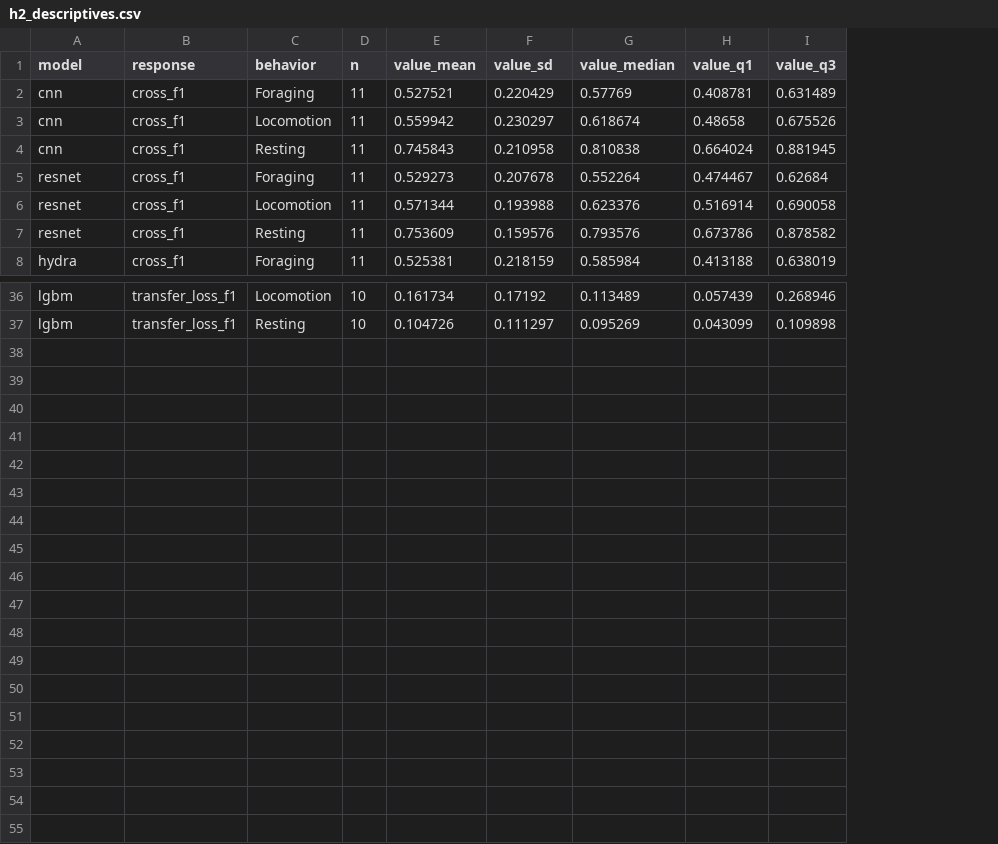
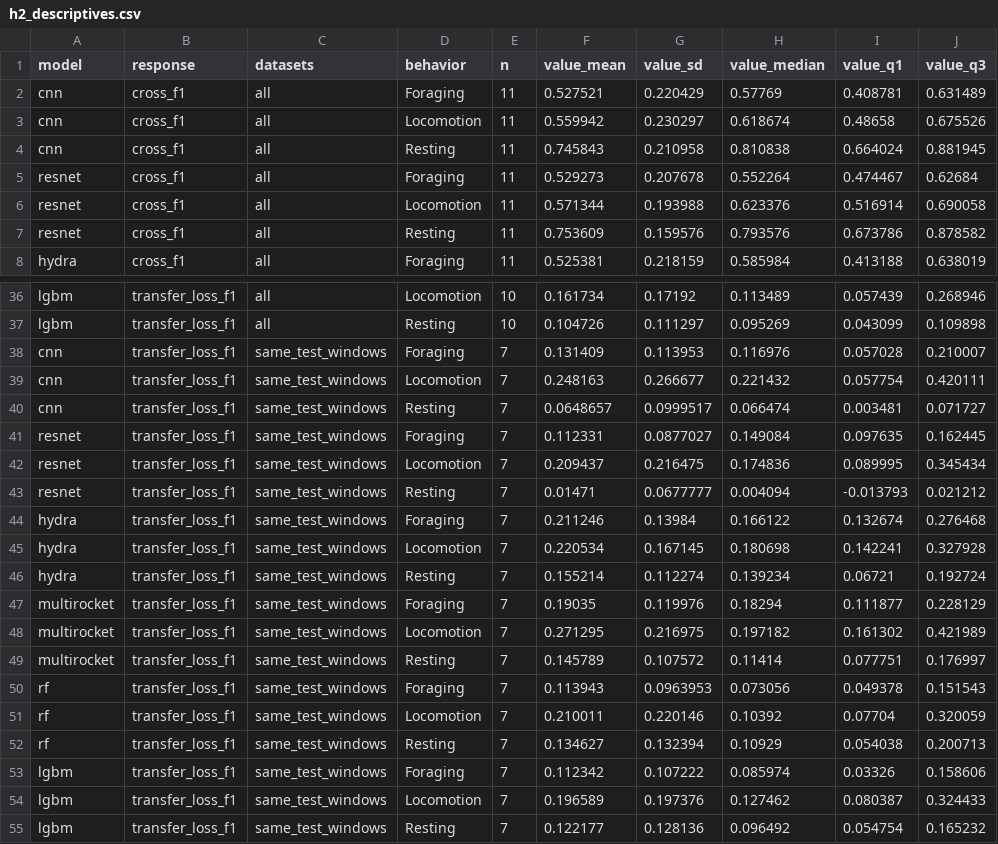
Before and after one commit to ELBE223/accelerometer-behavior-generalization, a CSV file: 04_Statistics/results/primary/h2_descriptives.csv, drawn as a sheet; only a part is shown, gaps mark what is left out; the diff names each change by its address in the sheet, - before the commit and + after, or states it on an @@ line.

```diff
--- a/04_Statistics/results/primary/h2_descriptives.csv
+++ b/04_Statistics/results/primary/h2_descriptives.csv
+column C (datasets), rows 2-8: all all; rows 36-37: all | all
+row 38: cnn | transfer_loss_f1 | same_test_windows | Foraging | 7 | 0.131409 | 0.113953 | 0.116976 | 0.057028 | 0.210007
+row 39: cnn | transfer_loss_f1 | same_test_windows | Locomotion | 7 | 0.248163 | 0.266677 | 0.221432 | 0.057754 | 0.420111
+row 40: cnn | transfer_loss_f1 | same_test_windows | Resting | 7 | 0.0648657 | 0.0999517 | 0.066474 | 0.003481 | 0.071727
+row 41: resnet | transfer_loss_f1 | same_test_windows | Foraging | 7 | 0.112331 | 0.0877027 | 0.149084 | 0.097635 | 0.162445
+row 42: resnet | transfer_loss_f1 | same_test_windows | Locomotion | 7 | 0.209437 | 0.216475 | 0.174836 | 0.089995 | 0.345434
+row 43: resnet | transfer_loss_f1 | same_test_windows | Resting | 7 | 0.01471 | 0.0677777 | 0.004094 | -0.013793 | 0.021212
+row 44: hydra | transfer_loss_f1 | same_test_windows | Foraging | 7 | 0.211246 | 0.13984 | 0.166122 | 0.132674 | 0.276468
+row 45: hydra | transfer_loss_f1 | same_test_windows | Locomotion | 7 | 0.220534 | 0.167145 | 0.180698 | 0.142241 | 0.327928
+row 46: hydra | transfer_loss_f1 | same_test_windows | Resting | 7 | 0.155214 | 0.112274 | 0.139234 | 0.06721 | 0.192724
+row 47: multirocket | transfer_loss_f1 | same_test_windows | Foraging | 7 | 0.19035 | 0.119976 | 0.18294 | 0.111877 | 0.228129
+row 48: multirocket | transfer_loss_f1 | same_test_windows | Locomotion | 7 | 0.271295 | 0.216975 | 0.197182 | 0.161302 | 0.421989
+row 49: multirocket | transfer_loss_f1 | same_test_windows | Resting | 7 | 0.145789 | 0.107572 | 0.11414 | 0.077751 | 0.176997
+row 50: rf | transfer_loss_f1 | same_test_windows | Foraging | 7 | 0.113943 | 0.0963953 | 0.073056 | 0.049378 | 0.151543
+row 51: rf | transfer_loss_f1 | same_test_windows | Locomotion | 7 | 0.210011 | 0.220146 | 0.10392 | 0.07704 | 0.320059
+row 52: rf | transfer_loss_f1 | same_test_windows | Resting | 7 | 0.134627 | 0.132394 | 0.10929 | 0.054038 | 0.200713
+row 53: lgbm | transfer_loss_f1 | same_test_windows | Foraging | 7 | 0.112342 | 0.107222 | 0.085974 | 0.03326 | 0.158606
+row 54: lgbm | transfer_loss_f1 | same_test_windows | Locomotion | 7 | 0.196589 | 0.197376 | 0.127462 | 0.080387 | 0.324433
+row 55: lgbm | transfer_loss_f1 | same_test_windows | Resting | 7 | 0.122177 | 0.128136 | 0.096492 | 0.054754 | 0.165232
```
Also changed, not shown: 04_Statistics/results/F/h2_posthoc.csv, 04_Statistics/results/four_classes/h2_posthoc.csv, 34 other files.
